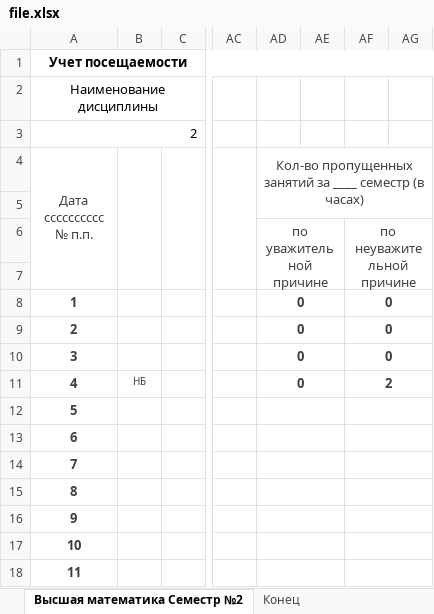
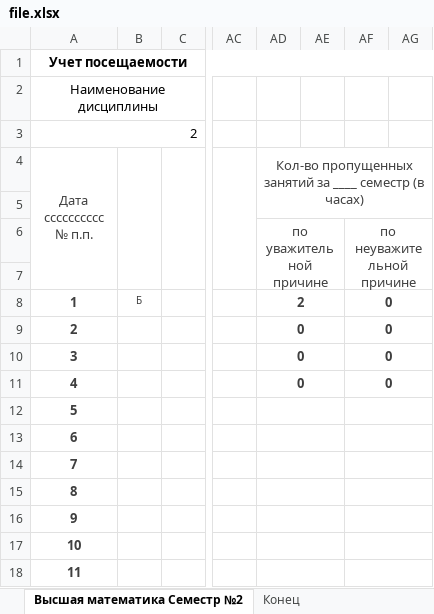
Before and after one commit to alexmelk/Eljur, an Excel workbook: Eljur/file.xlsx, sheet Высшая математика Cеместр №2, drawn as a sheet; only a part is shown, gaps mark what is left out; values as stored, in another font and other column widths than the file's, no borders; the diff names each change by its address in the sheet, - before the commit and + after, or states it on an @@ line.

```diff
--- a/Eljur/file.xlsx (sheet Высшая математика Cеместр №2)
+++ b/Eljur/file.xlsx (sheet Высшая математика Cеместр №2)
-B8: (empty)
+B8: Б
-AD8: 0
+AD8: 2
-B11: НБ
+B11: (empty)
-AF11: 2
+AF11: 0
```
Also changed, not shown: sheet Высшая математика Cеместр №1, 27 other files.
